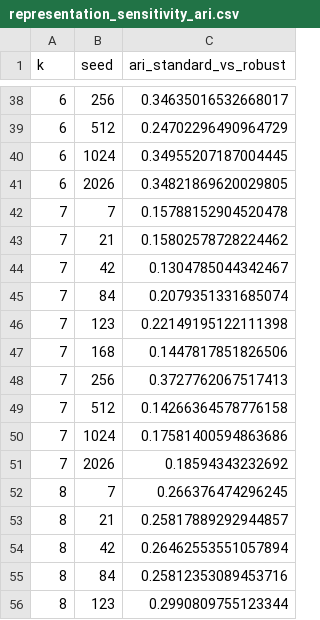
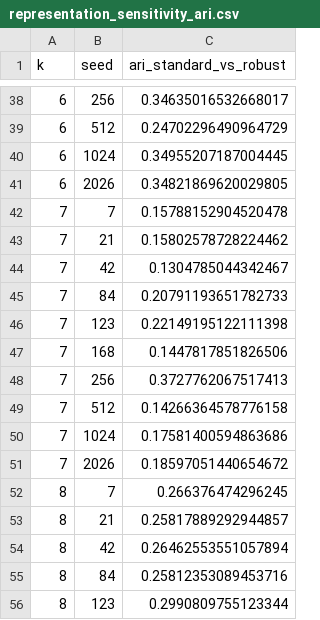
Before and after one commit to mreTeixeira7/usl_project1_72922_72898_60253, a CSV file: tables/representation_sensitivity_ari.csv, drawn as a sheet; only a part is shown, gaps mark what is left out.

```diff
--- a/tables/representation_sensitivity_ari.csv
+++ b/tables/representation_sensitivity_ari.csv
@@ -44,3 +44,3 @@ k,seed,ari_standard_vs_robust
 7,42,0.1304785044342467
-7,84,0.2079351331685074
+7,84,0.20791193651782733
 7,123,0.22149195122111398
@@ -50,3 +50,3 @@ k,seed,ari_standard_vs_robust
 7,1024,0.17581400594863686
-7,2026,0.18594343232692
+7,2026,0.18597051440654672
 8,7,0.266376474296245
```
Also changed, not shown: tables/baseline_run_results.csv, tables/experiments.csv, 50 other files.
